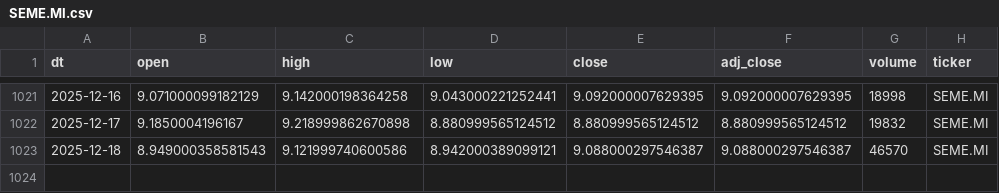
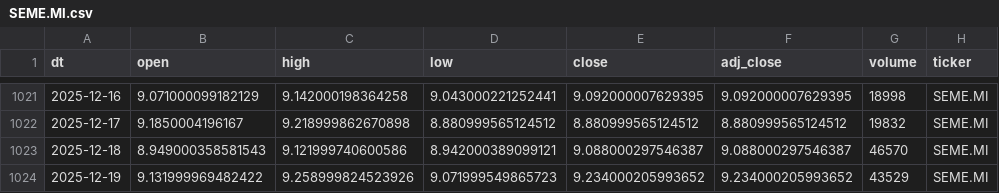
Before and after one commit to antoniosanso/etf-datalake, a CSV file: data/SEME.MI.csv, drawn as a sheet; only a part is shown, gaps mark what is left out; the diff names each change by its address in the sheet, - before the commit and + after, or states it on an @@ line.

```diff
--- a/data/SEME.MI.csv
+++ b/data/SEME.MI.csv
+row 1024: 2025-12-19 | 9.131999969482422 | 9.258999824523926 | 9.071999549865723 | 9.234000205993652 | 9.234000205993652 | 43529 | SEME.MI
```
Also changed, not shown: data/EDEF.DE.csv, data/RBOT.MI.csv, 9 other files.
